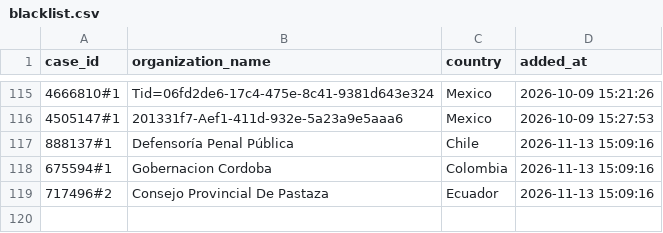
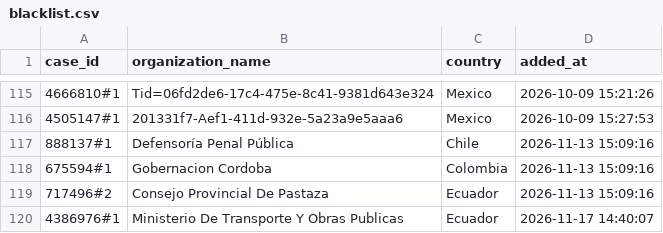
Before and after one commit to Jesus-Ameneiro/Smartflow-Listmaker, a CSV file: history_comparator/blacklist.csv, drawn as a sheet; only a part is shown, gaps mark what is left out.

Commit message:
Update comparator blacklist

```diff
--- a/history_comparator/blacklist.csv
+++ b/history_comparator/blacklist.csv
@@ -119 +119,2 @@ case_id,organization_name,country,added_at
 717496#2,Consejo Provincial De Pastaza,Ecuador,2026-11-13 15:09:16
+4386976#1,Ministerio De Transporte Y Obras Publicas,Ecuador,2026-11-17 14:40:07
```
